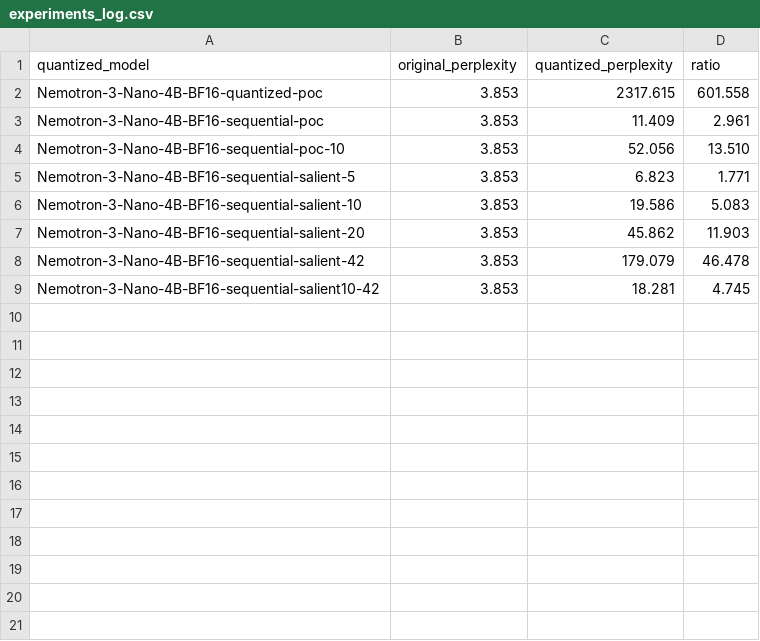
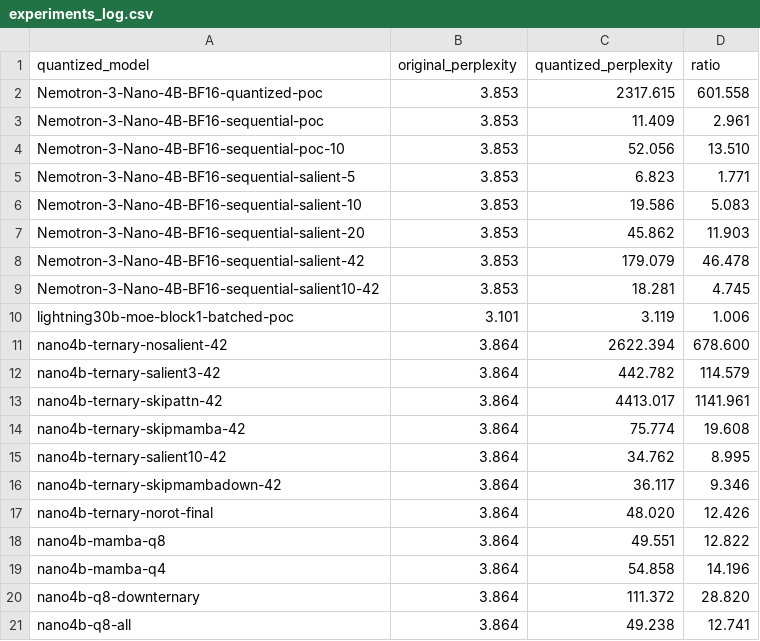
Before and after one commit to rromenskyi/quant-ternary, a CSV file: nemotron-extreme-quant/poc/experiments_log.csv, drawn as a sheet.

```diff
--- a/nemotron-extreme-quant/poc/experiments_log.csv
+++ b/nemotron-extreme-quant/poc/experiments_log.csv
@@ -9 +9,13 @@ Nemotron-3-Nano-4B-BF16-sequential-salient-42,3.853,179.079,46.478
 Nemotron-3-Nano-4B-BF16-sequential-salient10-42,3.853,18.281,4.745
+lightning30b-moe-block1-batched-poc,3.101,3.119,1.006
+nano4b-ternary-nosalient-42,3.864,2622.394,678.600
+nano4b-ternary-salient3-42,3.864,442.782,114.579
+nano4b-ternary-skipattn-42,3.864,4413.017,1141.961
+nano4b-ternary-skipmamba-42,3.864,75.774,19.608
+nano4b-ternary-salient10-42,3.864,34.762,8.995
+nano4b-ternary-skipmambadown-42,3.864,36.117,9.346
+nano4b-ternary-norot-final,3.864,48.020,12.426
+nano4b-mamba-q8,3.864,49.551,12.822
+nano4b-mamba-q4,3.864,54.858,14.196
+nano4b-q8-downternary,3.864,111.372,28.820
+nano4b-q8-all,3.864,49.238,12.741
```
Also changed, not shown: 25 other files.
